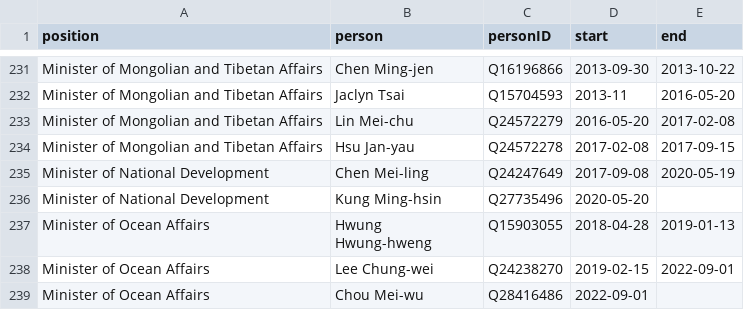
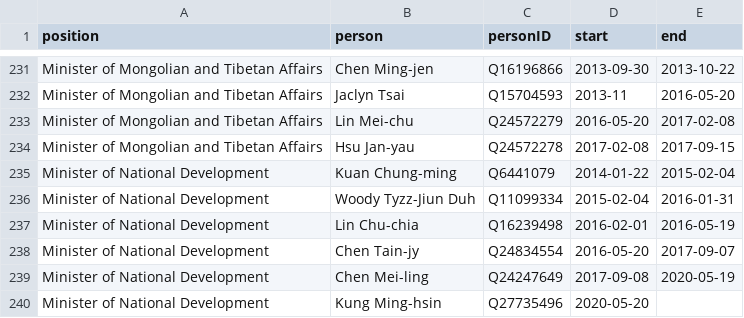
Before and after one commit to every-politician-scrapers/taiwan, a CSV file: html/holders21.csv, drawn as a sheet; only a part is shown, gaps mark what is left out; the shorter side is filled out with more unchanged rows.

```diff
--- a/html/holders21.csv
+++ b/html/holders21.csv
@@ -234,2 +234,6 @@ Minister of Mongolian and Tibetan Affairs,Lin Mei-chu,Q24572279,2016-05-20,2017-
 Minister of Mongolian and Tibetan Affairs,Hsu Jan-yau,Q24572278,2017-02-08,2017-09-15
+Minister of National Development,Kuan Chung-ming,Q6441079,2014-01-22,2015-02-04
+Minister of National Development,Woody Tyzz-Jiun Duh,Q11099334,2015-02-04,2016-01-31
+Minister of National Development,Lin Chu-chia,Q16239498,2016-02-01,2016-05-19
+Minister of National Development,Chen Tain-jy,Q24834554,2016-05-20,2017-09-07
 Minister of National Development,Chen Mei-ling,Q24247649,2017-09-08,2020-05-19
```
Also changed, not shown: html/bio.csv, html/predecessors.csv, 1 other file.
